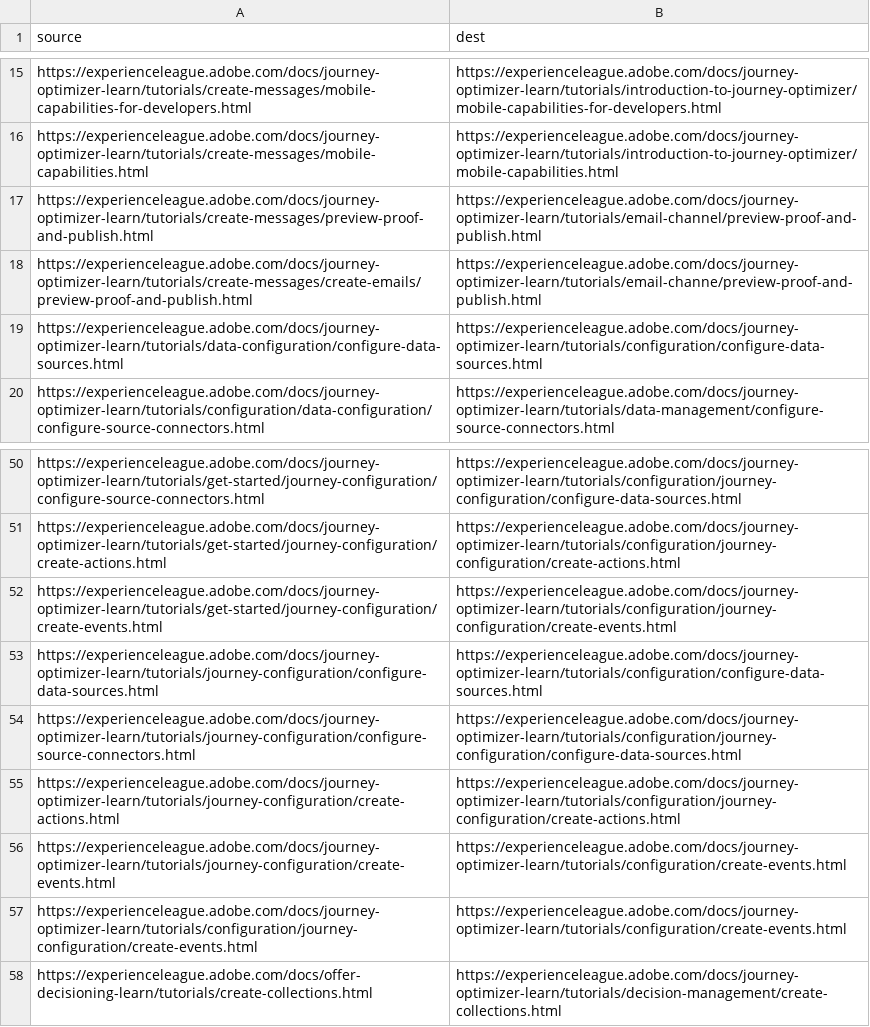
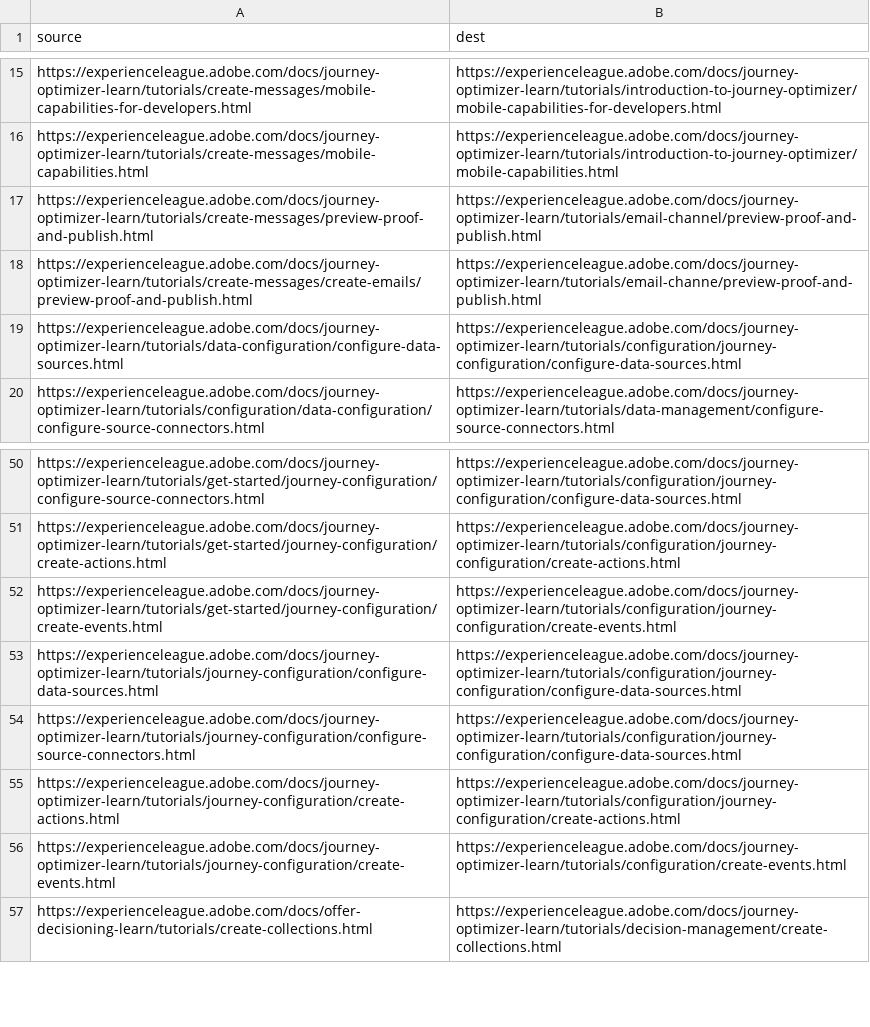
Before and after one commit to AdobeDocs/journey-optimizer-learn.en, a CSV file: redirects.csv, drawn as a sheet; only a part is shown, gaps mark what is left out.

Commit message:
Update redirects.csv

```diff
--- a/redirects.csv
+++ b/redirects.csv
@@ -18,3 +18,3 @@ https://experienceleague.adobe.com/docs/journey-optimizer-learn/tutorials/create
 https://experienceleague.adobe.com/docs/journey-optimizer-learn/tutorials/create-messages/create-emails/preview-proof-and-publish.html,https://experienceleague.adobe.com/docs/journey-optimizer-learn/tutorials/email-channe/preview-proof-and-publish.html
-https://experienceleague.adobe.com/docs/journey-optimizer-learn/tutorials/data-configuration/configure-data-sources.html,https://experienceleague.adobe.com/docs/journey-optimizer-learn/tutorials/configuration/configure-data-sources.html
+https://experienceleague.adobe.com/docs/journey-optimizer-learn/tutorials/data-configuration/configure-data-sources.html,https://experienceleague.adobe.com/docs/journey-optimizer-learn/tutorials/configuration/journey-configuration/configure-data-sources.html
 https://experienceleague.adobe.com/docs/journey-optimizer-learn/tutorials/configuration/data-configuration/configure-source-connectors.html,https://experienceleague.adobe.com/docs/journey-optimizer-learn/tutorials/data-management/configure-source-connectors.html
@@ -52,3 +52,3 @@ https://experienceleague.adobe.com/docs/journey-optimizer-learn/tutorials/get-st
 https://experienceleague.adobe.com/docs/journey-optimizer-learn/tutorials/get-started/journey-configuration/create-events.html,https://experienceleague.adobe.com/docs/journey-optimizer-learn/tutorials/configuration/journey-configuration/create-events.html
-https://experienceleague.adobe.com/docs/journey-optimizer-learn/tutorials/journey-configuration/configure-data-sources.html,https://experienceleague.adobe.com/docs/journey-optimizer-learn/tutorials/configuration/configure-data-sources.html
+https://experienceleague.adobe.com/docs/journey-optimizer-learn/tutorials/journey-configuration/configure-data-sources.html,https://experienceleague.adobe.com/docs/journey-optimizer-learn/tutorials/configuration/journey-configuration/configure-data-sources.html
 https://experienceleague.adobe.com/docs/journey-optimizer-learn/tutorials/journey-configuration/configure-source-connectors.html,https://experienceleague.adobe.com/docs/journey-optimizer-learn/tutorials/configuration/journey-configuration/configure-data-sources.html
@@ -56,3 +56,2 @@ https://experienceleague.adobe.com/docs/journey-optimizer-learn/tutorials/journe
 https://experienceleague.adobe.com/docs/journey-optimizer-learn/tutorials/journey-configuration/create-events.html, https://experienceleague.adobe.com/docs/journey-optimizer-learn/tutorials/configuration/create-events.html
-https://experienceleague.adobe.com/docs/journey-optimizer-learn/tutorials/configuration/journey-configuration/create-events.html,https://experienceleague.adobe.com/docs/journey-optimizer-learn/tutorials/configuration/create-events.html
 https://experienceleague.adobe.com/docs/offer-decisioning-learn/tutorials/create-collections.html,https://experienceleague.adobe.com/docs/journey-optimizer-learn/tutorials/decision-management/create-collections.html
```
